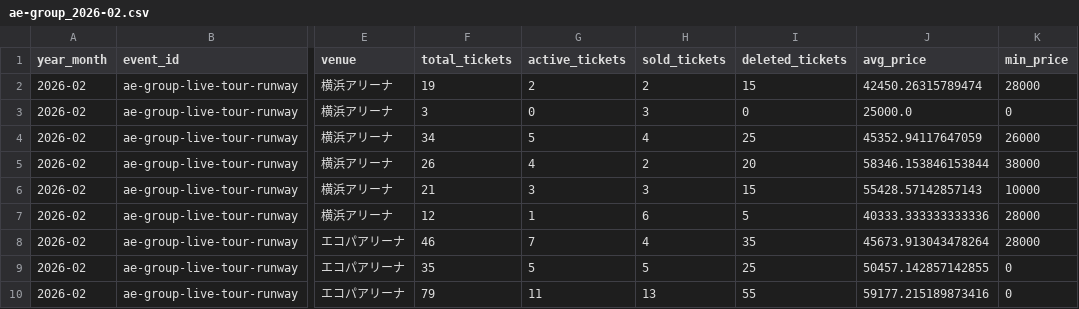
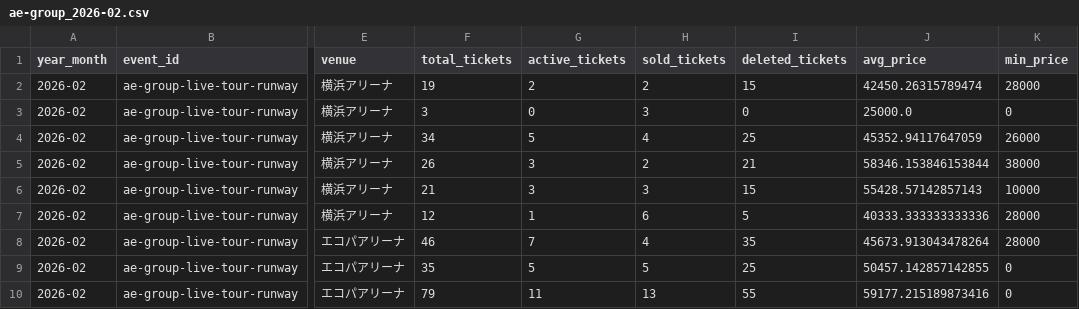
Before and after one commit to hiro8-0215/tiketen_scraping, a CSV file: data/market_snapshot/ae-group_2026-02.csv, drawn as a sheet; only a part is shown, gaps mark what is left out; the diff names each change by its address in the sheet, - before the commit and + after, or states it on an @@ line.

```diff
--- a/data/market_snapshot/ae-group_2026-02.csv
+++ b/data/market_snapshot/ae-group_2026-02.csv
-G5 (active_tickets): 4
+G5 (active_tickets): 3
-I5 (deleted_tickets): 20
+I5 (deleted_tickets): 21
```
Also changed, not shown: data/market_snapshot/acees_2026-06.csv, data/market_snapshot/naniwa-danshi_2026-06.csv, 47 other files.
